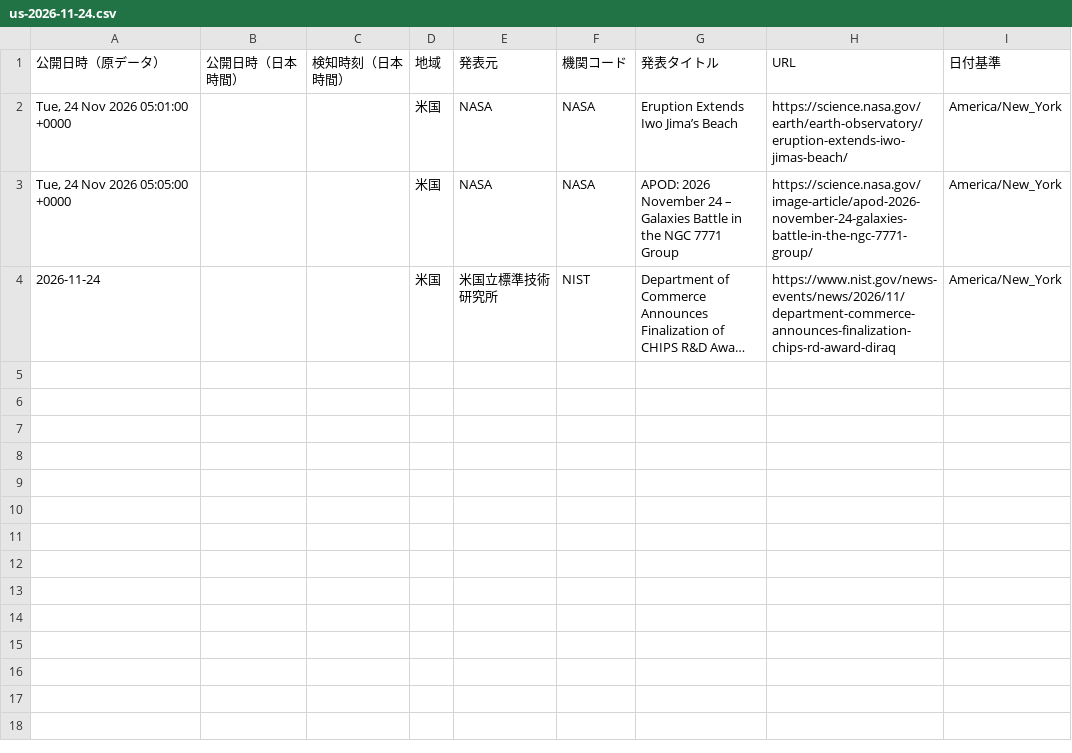
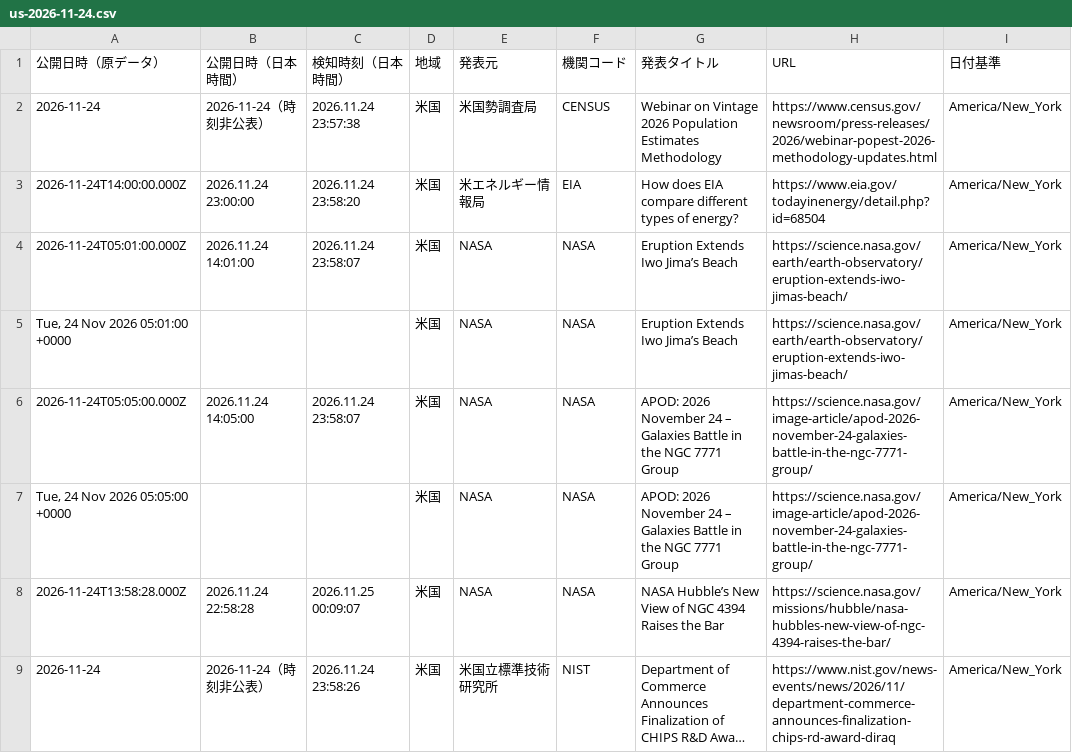
Before and after one commit to NewMill-cmd/kankocho-news-archive, a CSV file: data/us/us-2026-11-24.csv, drawn as a sheet; long unchanged cells end in …; addresses are those after the commit; the diff names each change by its address in the sheet, - before the commit and + after, or states it on an @@ line.

Commit message:
Archive us news 2026-11-24

```diff
--- a/data/us/us-2026-11-24.csv
+++ b/data/us/us-2026-11-24.csv
+row 2: 2026-11-24 | 2026-11-24（時刻非公表） | 2026.11.24 23:57:38 | 米国 | 米国勢調査局 | CENSUS | Webinar on Vintage 2026 Population Estimates Methodology | https://www.census.gov/newsroom/press-releases/2026/webinar-popest-2026-methodology-updates.html | America/New_York
+row 3: 2026-11-24T14:00:00.000Z | 2026.11.24 23:00:00 | 2026.11.24 23:58:20 | 米国 | 米エネルギー情報局 | EIA | How does EIA compare different types of energy? | https://www.eia.gov/todayinenergy/detail.php?id=68504 | America/New_York
+row 4: 2026-11-24T05:01:00.000Z | 2026.11.24 14:01:00 | 2026.11.24 23:58:07 | 米国 | NASA | NASA | Eruption Extends Iwo Jima’s Beach | https://science.nasa.gov/earth/earth-observatory/eruption-extends-iwo-jimas-beach/ | America/New_York
+row 6: 2026-11-24T05:05:00.000Z | 2026.11.24 14:05:00 | 2026.11.24 23:58:07 | 米国 | NASA | NASA | APOD: 2026 November 24 – Galaxies Battle in the NGC 7771 Group | https://science.nasa.gov/image-article/apod-2026-november-24-galaxies-battle-in-the-ngc-7771-group/ | America/New_York
+row 8: 2026-11-24T13:58:28.000Z | 2026.11.24 22:58:28 | 2026.11.25 00:09:07 | 米国 | NASA | NASA | NASA Hubble’s New View of NGC 4394 Raises the Bar | https://science.nasa.gov/missions/hubble/nasa-hubbles-new-view-of-ngc-4394-raises-the-bar/ | America/New_York
-B9 (公開日時（日本時間）): (empty)
+B9 (公開日時（日本時間）): 2026-11-24（時刻非公表）
-C9 (検知時刻（日本時間）): (empty)
+C9 (検知時刻（日本時間）): 2026.11.24 23:58:26
```
